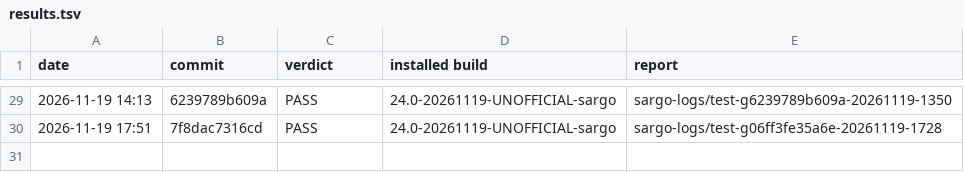
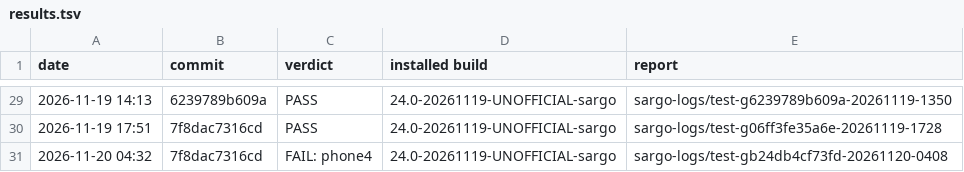
Before and after one commit to xbill9/android_kernel_google_msm-4.9, a TSV file: backport-tools/lineage-24.0/boot-test/results.tsv, drawn as a sheet; only a part is shown, gaps mark what is left out.

```diff
--- a/backport-tools/lineage-24.0/boot-test/results.tsv
+++ b/backport-tools/lineage-24.0/boot-test/results.tsv
@@ -30 +30,2 @@ date	commit	verdict	installed build	report
 2026-11-19 17:51	7f8dac7316cd	PASS	24.0-20261119-UNOFFICIAL-sargo	sargo-logs/test-g06ff3fe35a6e-20261119-1728
+2026-11-20 04:32	7f8dac7316cd	FAIL: phone4	24.0-20261119-UNOFFICIAL-sargo	sargo-logs/test-gb24db4cf73fd-20261120-0408
```
Also changed, not shown: 4 other files.
